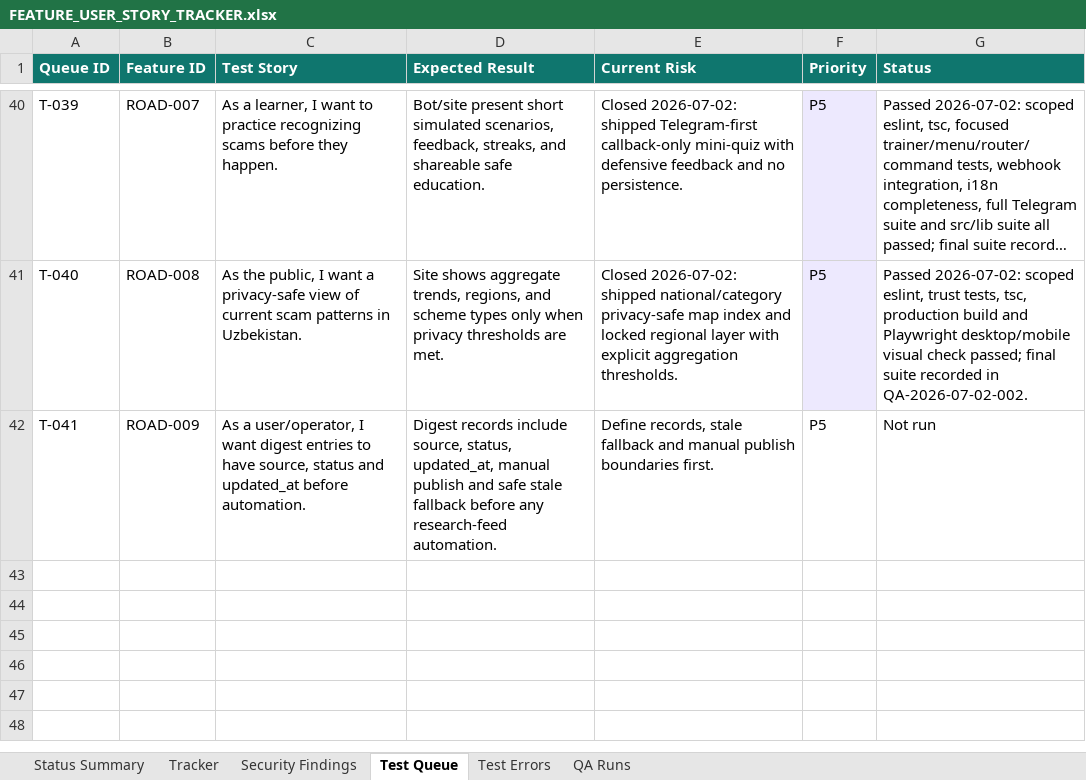
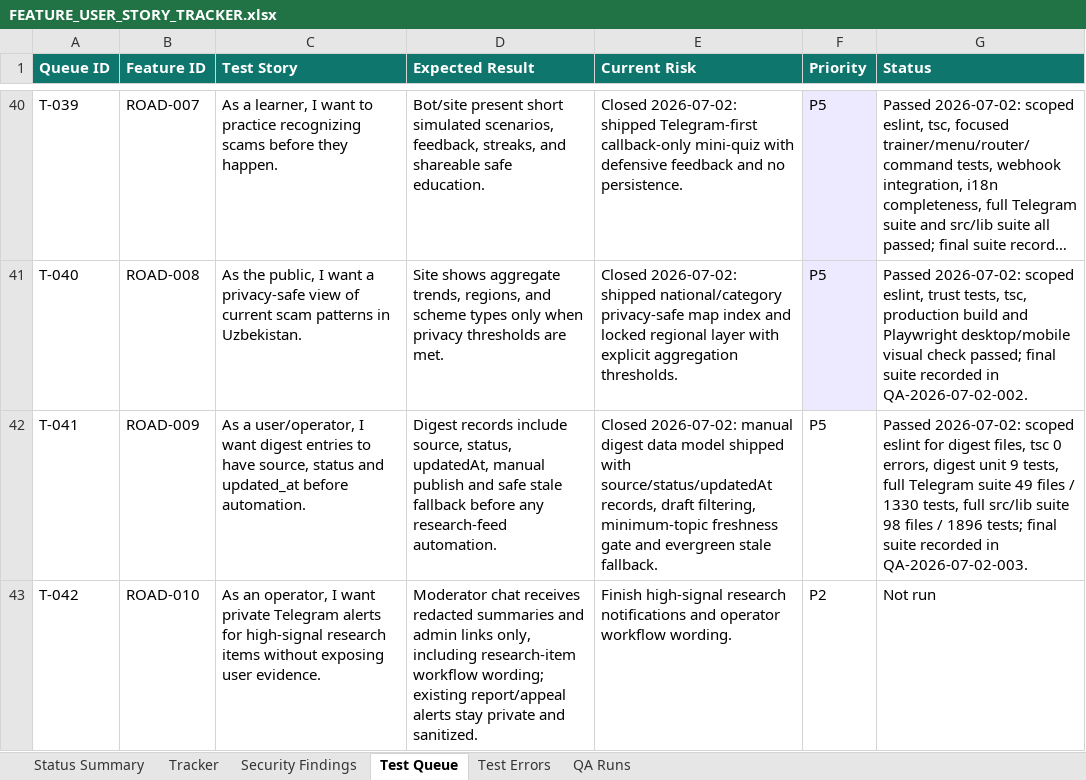
Before and after one commit to Web-pixel-creator/Scam-guard-Main, an Excel workbook: ai_docs/FEATURE_USER_STORY_TRACKER.xlsx, sheet Test Queue, drawn as a sheet; only a part is shown, gaps mark what is left out; long unchanged cells end in …; values as stored, in another font and other column widths than the file's, no borders; the diff names each change by its address in the sheet, - before the commit and + after, or states it on an @@ line.

Commit message:
feat(telegram): add digest data model

```diff
--- a/ai_docs/FEATURE_USER_STORY_TRACKER.xlsx (sheet Test Queue)
+++ b/ai_docs/FEATURE_USER_STORY_TRACKER.xlsx (sheet Test Queue)
-D42 (Expected Result): …source, status, updated_at, manual publish…
+D42 (Expected Result): …source, status, updatedAt, manual publish…
-E42 (Current Risk): Define records, stale fallback and manual publish boundaries first.
+E42 (Current Risk): Closed 2026-07-02: manual digest data model shipped with source/status/updatedAt records, draft filtering, minimum-topic freshness gate and evergreen stale fallback.
-G42 (Status): Not run
+G42 (Status): Passed 2026-07-02: scoped eslint for digest files, tsc 0 errors, digest unit 9 tests, full Telegram suite 49 files / 1330 tests, full src/lib suite 98 files / 1896 tests; final suite recorded in QA-2026-07-02-003.
+row 43: T-042 | ROAD-010 | As an operator, I want private Telegram alerts for high-signal research items without exposing user evidence. | Moderator chat receives redacted summaries and admin links only, including research-item workflow wording; existing report/appeal alerts stay private and sanitized. | Finish high-signal research notifications and operator workflow wording. | P2 | Not run
```
Also changed, not shown: sheet Tracker, sheet QA Runs, sheet Status Summary, 9 other files.
